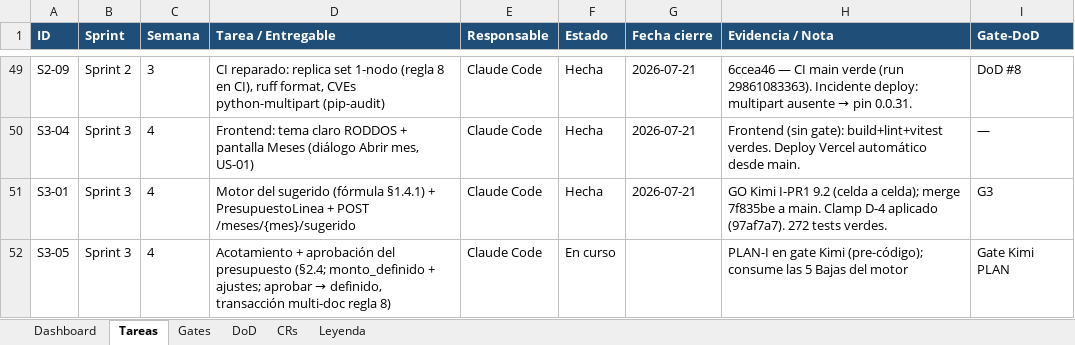
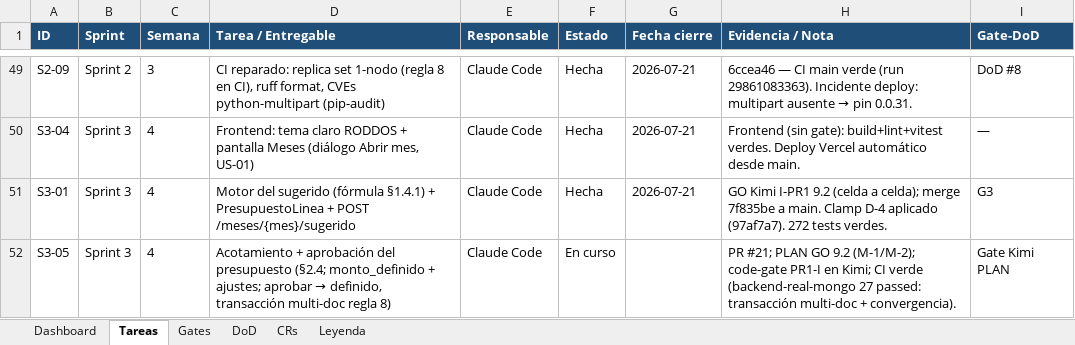
Before and after one commit to RoddosColombia/compas, an Excel workbook: docs/COMPAS_Control_Desarrollo.xlsx, sheet Tareas, drawn as a sheet; only a part is shown, gaps mark what is left out; values as stored, in another font and other column widths than the file's, no borders; the diff names each change by its address in the sheet, - before the commit and + after, or states it on an @@ line.

```diff
--- a/docs/COMPAS_Control_Desarrollo.xlsx (sheet Tareas)
+++ b/docs/COMPAS_Control_Desarrollo.xlsx (sheet Tareas)
-H52 (Evidencia / Nota): PLAN-I en gate Kimi (pre-código); consume las 5 Bajas del motor
+H52 (Evidencia / Nota): PR #21; PLAN GO 9.2 (M-1/M-2); code-gate PR1-I en Kimi; CI verde (backend-real-mongo 27 passed: transacción multi-doc + convergencia).
```
Also changed, not shown: sheet Gates, 2 other files.
